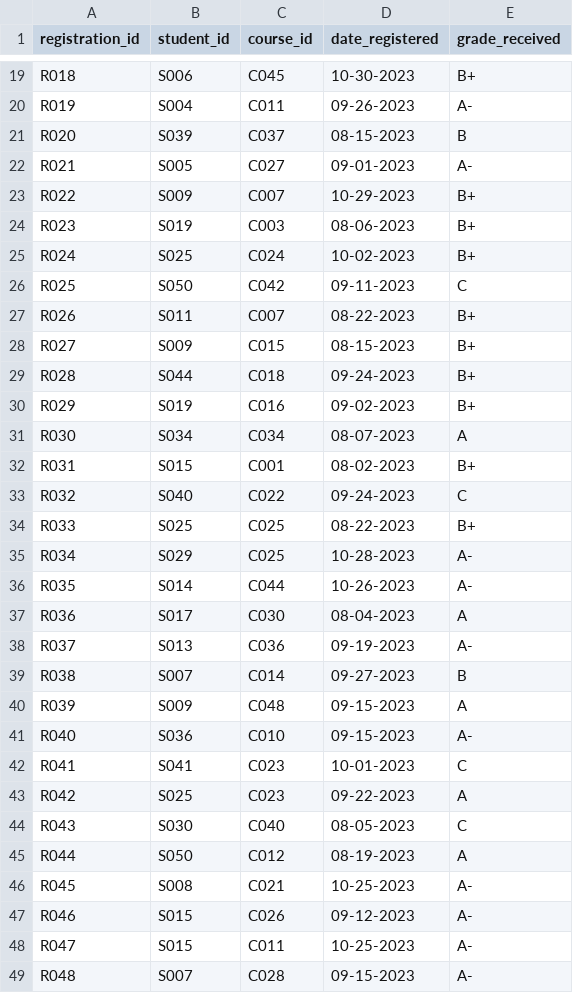
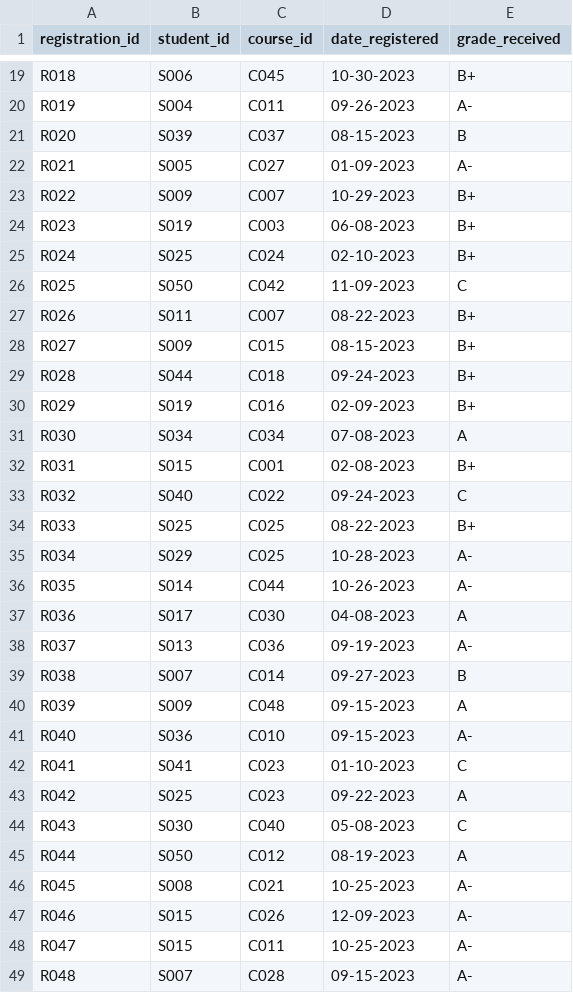
Before and after one commit to prajwal-cell/da18SqlTask2, a CSV file: courseRegistration.csv, drawn as a sheet; only a part is shown, gaps mark what is left out; the diff covers the shown part only.

```diff
--- a/courseRegistration.csv
+++ b/courseRegistration.csv
@@ -21,7 +21,7 @@ R019,S004,C011,09-26-2023,A-
 R020,S039,C037,08-15-2023,B
-R021,S005,C027,09-01-2023,A-
+R021,S005,C027,01-09-2023,A-
 R022,S009,C007,10-29-2023,B+
-R023,S019,C003,08-06-2023,B+
-R024,S025,C024,10-02-2023,B+
-R025,S050,C042,09-11-2023,C
+R023,S019,C003,06-08-2023,B+
+R024,S025,C024,02-10-2023,B+
+R025,S050,C042,11-09-2023,C
 R026,S011,C007,08-22-2023,B+
@@ -29,5 +29,5 @@ R027,S009,C015,08-15-2023,B+
 R028,S044,C018,09-24-2023,B+
-R029,S019,C016,09-02-2023,B+
-R030,S034,C034,08-07-2023,A
-R031,S015,C001,08-02-2023,B+
+R029,S019,C016,02-09-2023,B+
+R030,S034,C034,07-08-2023,A
+R031,S015,C001,02-08-2023,B+
 R032,S040,C022,09-24-2023,C
@@ -36,3 +36,3 @@ R034,S029,C025,10-28-2023,A-
 R035,S014,C044,10-26-2023,A-
-R036,S017,C030,08-04-2023,A
+R036,S017,C030,04-08-2023,A
 R037,S013,C036,09-19-2023,A-
@@ -41,8 +41,8 @@ R039,S009,C048,09-15-2023,A
 R040,S036,C010,09-15-2023,A-
-R041,S041,C023,10-01-2023,C
+R041,S041,C023,01-10-2023,C
 R042,S025,C023,09-22-2023,A
-R043,S030,C040,08-05-2023,C
+R043,S030,C040,05-08-2023,C
 R044,S050,C012,08-19-2023,A
 R045,S008,C021,10-25-2023,A-
-R046,S015,C026,09-12-2023,A-
+R046,S015,C026,12-09-2023,A-
 R047,S015,C011,10-25-2023,A-
```
Also changed, not shown: 8 edited cells elsewhere in this file, 2 other files.
